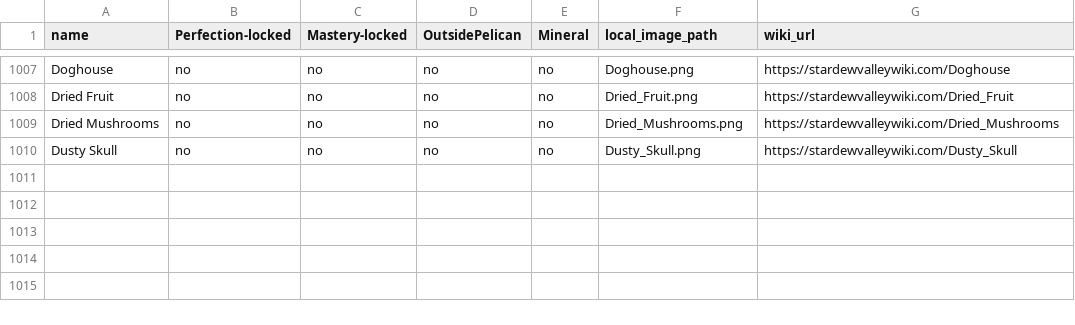
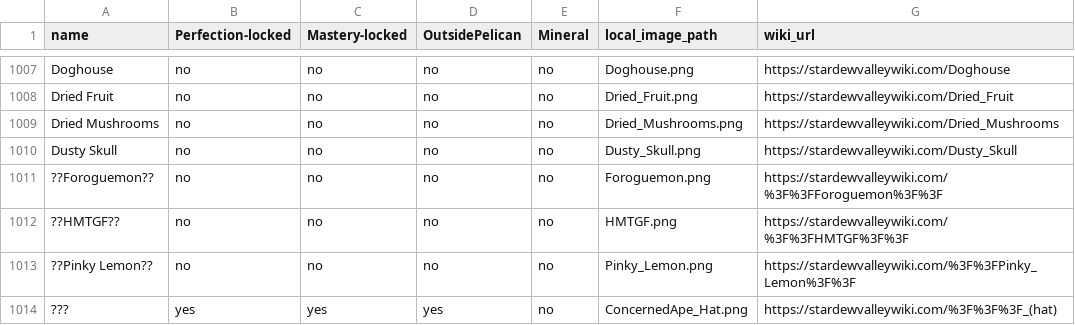
Before and after one commit to leela-lapine/StardewAlphabet, a CSV file: stardew_items_complete.csv, drawn as a sheet; only a part is shown, gaps mark what is left out; the diff names each change by its address in the sheet, - before the commit and + after, or states it on an @@ line.

```diff
--- a/stardew_items_complete.csv
+++ b/stardew_items_complete.csv
+row 1011: ??Foroguemon?? | no | no | no | no | Foroguemon.png | https://stardewvalleywiki.com/%3F%3FForoguemon%3F%3F
+row 1012: ??HMTGF?? | no | no | no | no | HMTGF.png | https://stardewvalleywiki.com/%3F%3FHMTGF%3F%3F
+row 1013: ??Pinky Lemon?? | no | no | no | no | Pinky_Lemon.png | https://stardewvalleywiki.com/%3F%3FPinky_Lemon%3F%3F
+row 1014: ??? | yes | yes | yes | no | ConcernedApe_Hat.png | https://stardewvalleywiki.com/%3F%3F%3F_(hat)
```
Also changed, not shown: 2 other files.
